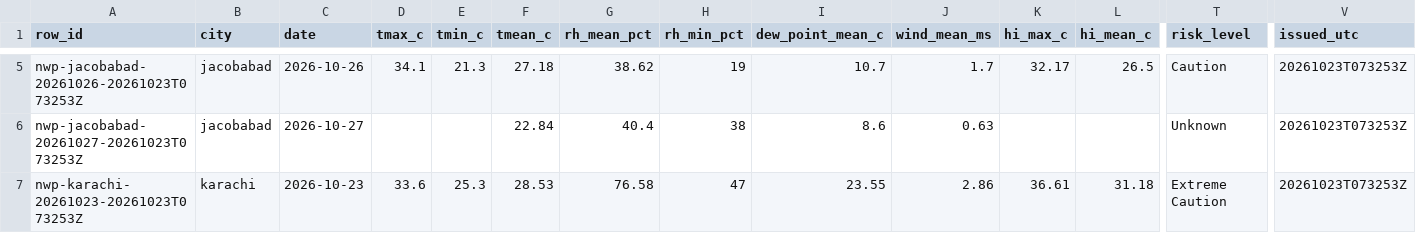
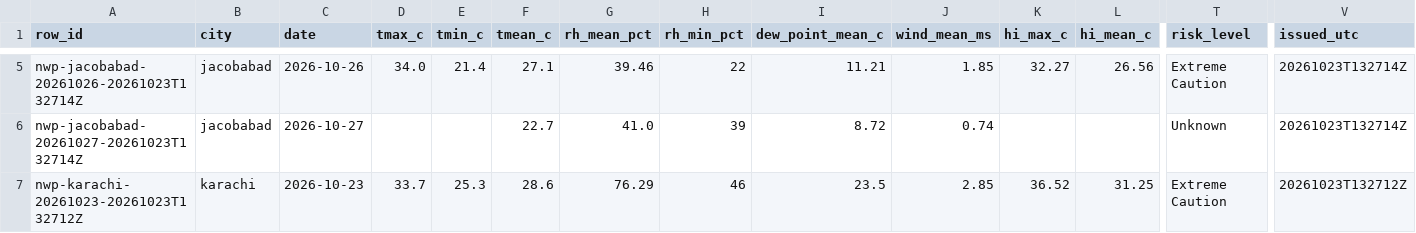
Before and after one commit to laiba2526/heatshield-pakistan, a CSV file: data/gold/forecast_daily.csv, drawn as a sheet; only a part is shown, gaps mark what is left out; the diff covers the shown part only; the diff names each change by its address in the sheet, - before the commit and + after, or states it on an @@ line.

```diff
--- a/data/gold/forecast_daily.csv
+++ b/data/gold/forecast_daily.csv
-A5 (row_id): nwp-jacobabad-20261026-20261023T073253Z
+A5 (row_id): nwp-jacobabad-20261026-20261023T132714Z
-D5 (tmax_c): 34.1
+D5 (tmax_c): 34.0
-E5 (tmin_c): 21.3
+E5 (tmin_c): 21.4
-F5 (tmean_c): 27.18
+F5 (tmean_c): 27.1
-G5 (rh_mean_pct): 38.62
+G5 (rh_mean_pct): 39.46
-H5 (rh_min_pct): 19
+H5 (rh_min_pct): 22
-I5 (dew_point_mean_c): 10.7
+I5 (dew_point_mean_c): 11.21
-J5 (wind_mean_ms): 1.7
+J5 (wind_mean_ms): 1.85
-K5 (hi_max_c): 32.17
+K5 (hi_max_c): 32.27
-L5 (hi_mean_c): 26.5
+L5 (hi_mean_c): 26.56
-T5 (risk_level): Caution
+T5 (risk_level): Extreme Caution
-V5:V6 (issued_utc): 20261023T073253Z
+V5:V6 (issued_utc): 20261023T132714Z
-A6 (row_id): nwp-jacobabad-20261027-20261023T073253Z
+A6 (row_id): nwp-jacobabad-20261027-20261023T132714Z
-F6 (tmean_c): 22.84
+F6 (tmean_c): 22.7
-G6 (rh_mean_pct): 40.4
+G6 (rh_mean_pct): 41.0
-H6 (rh_min_pct): 38
+H6 (rh_min_pct): 39
-I6 (dew_point_mean_c): 8.6
+I6 (dew_point_mean_c): 8.72
-J6 (wind_mean_ms): 0.63
+J6 (wind_mean_ms): 0.74
-A7 (row_id): nwp-karachi-20261023-20261023T073253Z
+A7 (row_id): nwp-karachi-20261023-20261023T132712Z
-D7 (tmax_c): 33.6
+D7 (tmax_c): 33.7
-F7 (tmean_c): 28.53
+F7 (tmean_c): 28.6
-G7 (rh_mean_pct): 76.58
+G7 (rh_mean_pct): 76.29
-H7 (rh_min_pct): 47
+H7 (rh_min_pct): 46
-I7 (dew_point_mean_c): 23.55
+I7 (dew_point_mean_c): 23.5
-J7 (wind_mean_ms): 2.86
+J7 (wind_mean_ms): 2.85
-K7 (hi_max_c): 36.61
+K7 (hi_max_c): 36.52
-L7 (hi_mean_c): 31.18
+L7 (hi_mean_c): 31.25
-V7 (issued_utc): 20261023T073253Z
+V7 (issued_utc): 20261023T132712Z
```
Also changed, not shown: 115 edited cells elsewhere in this file, data/gold/heat_daily.csv, 11 other files.
